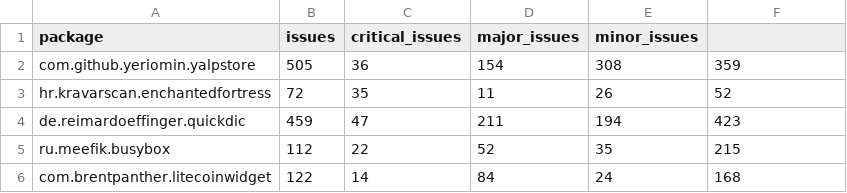
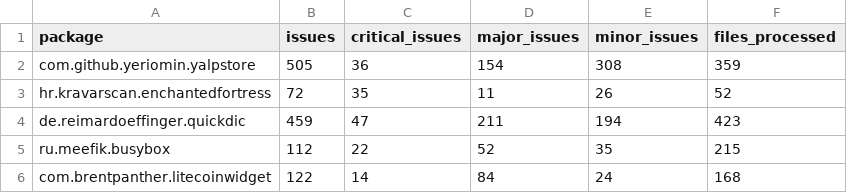
Before and after one commit to luiscruz/android_test_inspector, a CSV file: results_sonar.csv, drawn as a sheet; only a part is shown.

Commit message:
normal tests; sonar relation

```diff
--- a/results_sonar.csv
+++ b/results_sonar.csv
@@ -1,2 +1,2 @@
-package,issues,critical_issues,major_issues,minor_issues
+package,issues,critical_issues,major_issues,minor_issues,files_processed
 com.github.yeriomin.yalpstore,505,36,154,308,359
```
Also changed, not shown: 2 other files.
